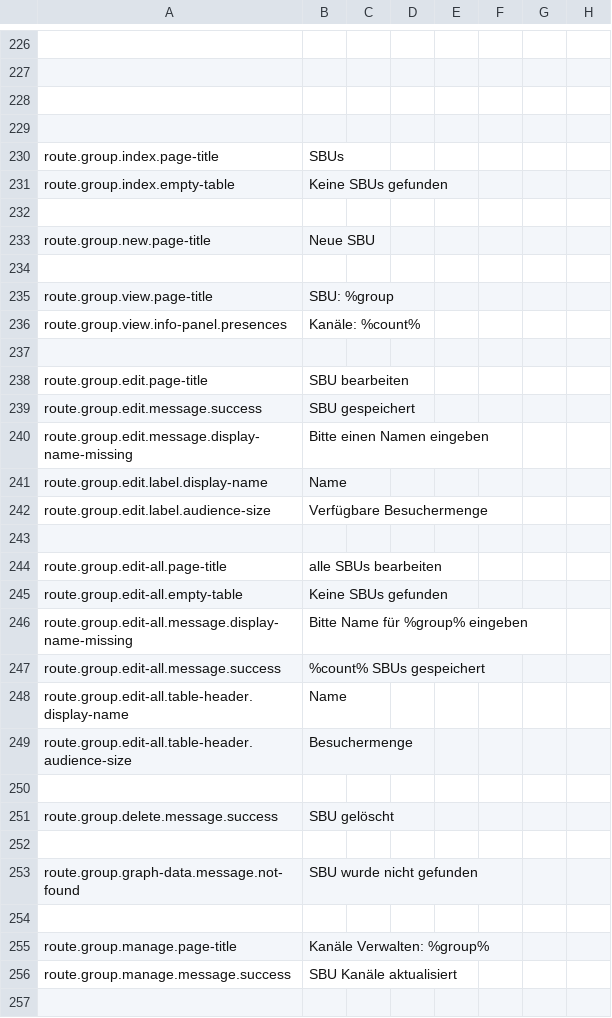
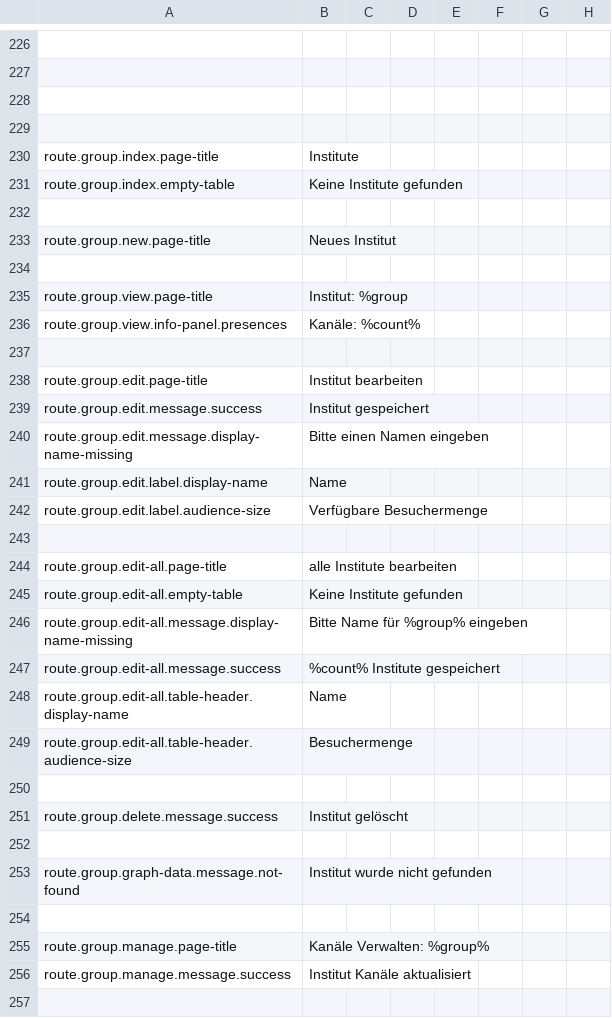
Before and after one commit to outlandishideas/social-monitor, a CSV file: languages/lang.de.csv, drawn as a sheet; only a part is shown, gaps mark what is left out; the diff covers the shown part only; the diff names each change by its address in the sheet, - before the commit and + after, or states it on an @@ line.

```diff
--- a/languages/lang.de.csv
+++ b/languages/lang.de.csv
-B230: SBUs
+B230: Institute
-B231: Keine SBUs gefunden
+B231: Keine Institute gefunden
-B233: Neue SBU
+B233: Neues Institut
-B235: SBU: %group
+B235: Institut: %group
-B238: SBU bearbeiten
+B238: Institut bearbeiten
-B239: SBU gespeichert
+B239: Institut gespeichert
-B244: alle SBUs bearbeiten
+B244: alle Institute bearbeiten
-B245: Keine SBUs gefunden
+B245: Keine Institute gefunden
-B247: %count% SBUs gespeichert
+B247: %count% Institute gespeichert
-B251: SBU gelöscht
+B251: Institut gelöscht
-B253: SBU wurde nicht gefunden
+B253: Institut wurde nicht gefunden
-B256: SBU Kanäle aktualisiert
+B256: Institut Kanäle aktualisiert
```
Also changed, not shown: 75 edited cells elsewhere in this file.
